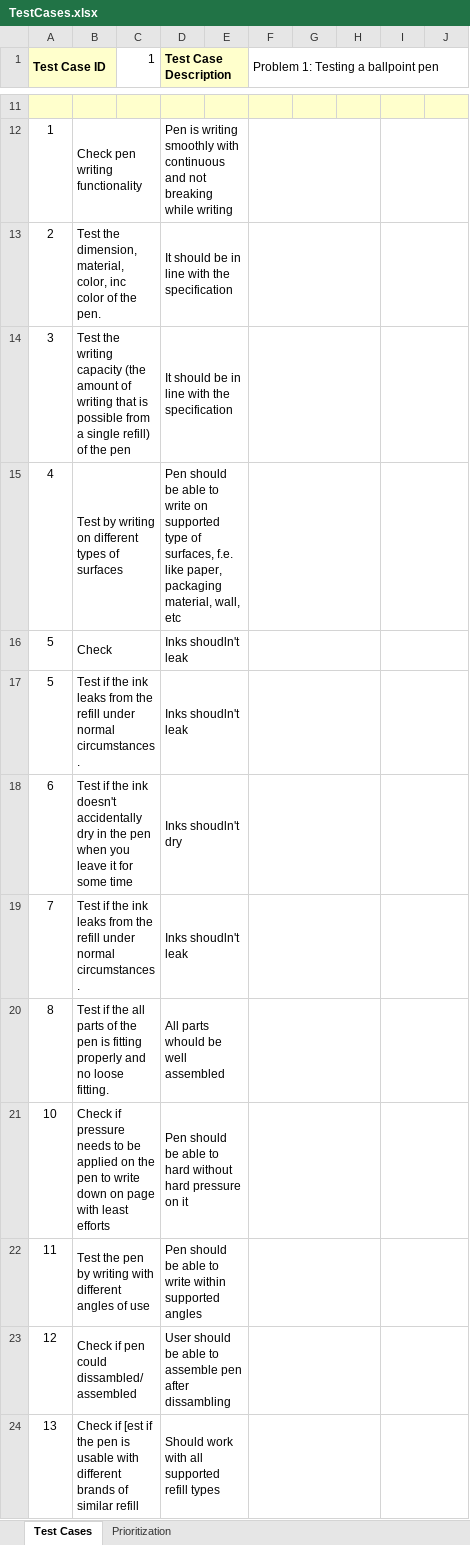
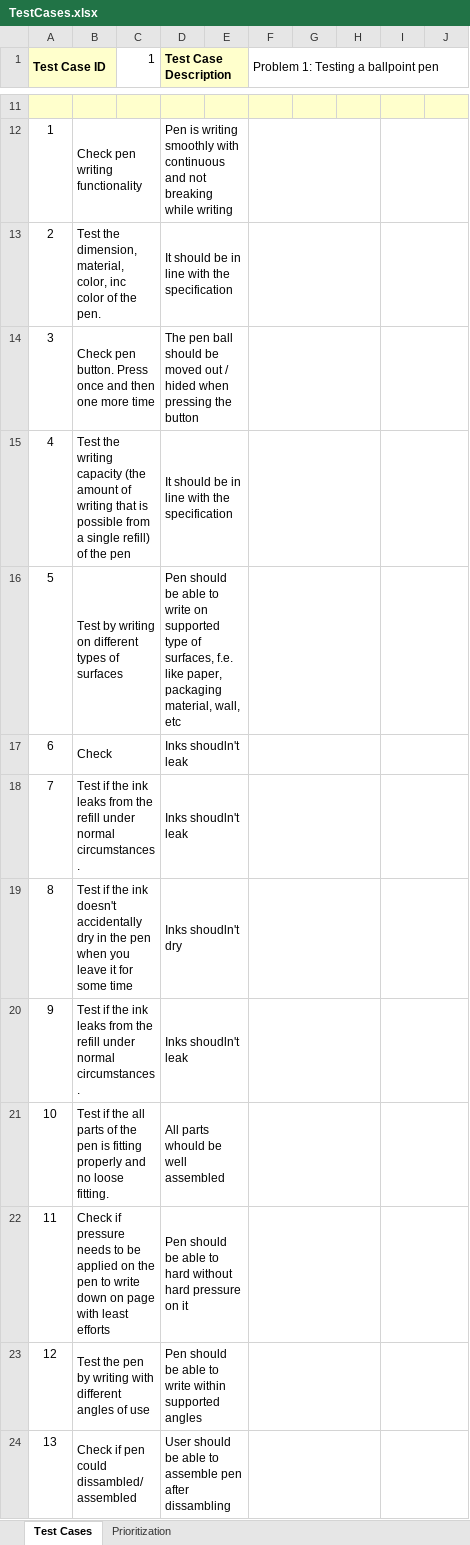
Before and after one commit to ekaterinavitiska/Appical, an Excel workbook: TestCases.xlsx, sheet Test Cases, drawn as a sheet; only a part is shown, gaps mark what is left out; values as stored, in another font and other column widths than the file's, no borders; charts and pictures not drawn; removed rows and columns are numbered as before the commit, all else as after; the diff covers the shown part only; the diff names each change by its address in the sheet, - before the commit and + after, or states it on an @@ line.

Commit message:
final version

```diff
--- a/TestCases.xlsx (sheet Test Cases)
+++ b/TestCases.xlsx (sheet Test Cases)
-B14: Test the writing capacity (the amount of writing that is possible from a single refill) of the pen
+B14: Check pen button. Press once and then one more time
-D14 (Test Case Description): It should be in line with the specification
+D14 (Test Case Description): The pen ball should be moved out / hided when pressing the button
-B15: Test by writing on different types of surfaces
+B15: Test the writing capacity (the amount of writing that is possible from a single refill) of the pen
-D15 (Test Case Description): Pen should be able to write on supported type of surfaces, f.e. like paper, packaging material, wall, etc
+D15 (Test Case Description): It should be in line with the specification
-row 16: 5 | Check |  | Inks shoudln't leak
-B16: Test if the ink leaks from the refill under normal circumstances.
+B16: Test by writing on different types of surfaces
-D16 (Test Case Description): Inks shoudln't leak
+D16 (Test Case Description): Pen should be able to write on supported type of surfaces, f.e. like paper, packaging material, wall, etc
-B17: Test if the ink doesn't accidentally dry in the pen when you leave it for some time
+B17: Check
-D17 (Test Case Description): Inks shoudln't dry
+D17 (Test Case Description): Inks shoudln't leak
-B19: …if the all parts of the pen is fitting properly and no loose fitting.
+B19: …if the ink doesn't accidentally dry in the pen when you leave it for some time
-D19 (Test Case Description): All parts whould be well assembled
+D19 (Test Case Description): Inks shoudln't dry
+row 20: 9 | Test if the ink leaks from the refill under normal circumstances. |  | Inks shoudln't leak
-B21: Check if pressure needs to be applied on the pen to write down on page with least efforts
+B21: Test if the all parts of the pen is fitting properly and no loose fitting.
-D21 (Test Case Description): Pen should be able to hard without hard pressure on it
+D21 (Test Case Description): All parts whould be well assembled
-B22: Test the pen by writing with different angles of use
+B22: Check if pressure needs to be applied on the pen to write down on page with least efforts
-D22 (Test Case Description): …able to write within supported angles
+D22 (Test Case Description): …able to hard without hard pressure on it
-B23: Check if pen could dissambled/assembled
+B23: Test the pen by writing with different angles of use
-D23 (Test Case Description): User should be able to assemble pen after dissambling
+D23 (Test Case Description): Pen should be able to write within supported angles
-B24: Check if [est if the pen is usable with different brands of similar refill
+B24: Check if pen could dissambled/assembled
-D24 (Test Case Description): Should work with all supported refill types
+D24 (Test Case Description): User should be able to assemble pen after dissambling
```
Also changed, not shown: 11 added rows and 1 edited cell elsewhere in this sheet.
